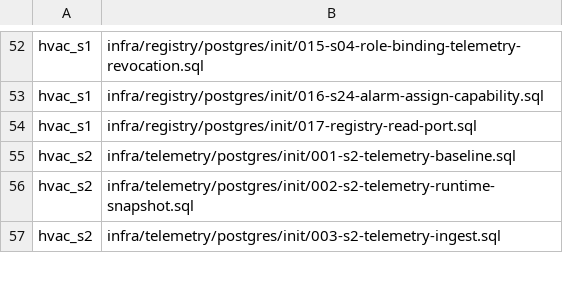
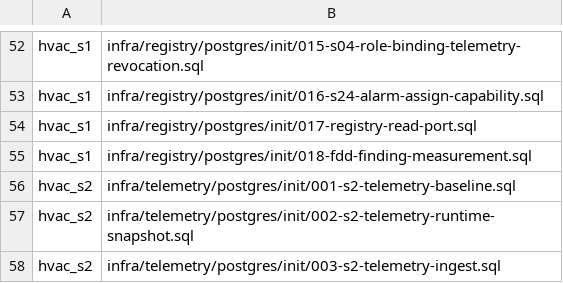
Before and after one commit to SwayingWindmill/HVAC_web, a TSV file: deploy/platform/phase1/migrations/migration-list.tsv, drawn as a sheet; only a part is shown, gaps mark what is left out.

Commit message:
feat(fdd): a finding states what it measured against which threshold
A low-delta-T finding kept only its evidence observation IDs, so nothing
reading it could say "ΔT 2.6 K, below 3.5 K" without refetching history.
Findings now carry the observed value, the rule's threshold and their UCUM
unit, stored by migration 018.

The Postgres persistence test was never run by a gate and its cleanup could
not work: the FDD runtime rightly cannot delete findings. The analytics
integration runner now runs it against its disposable registry database,
and the cleanup is gone.

```diff
--- a/deploy/platform/phase1/migrations/migration-list.tsv
+++ b/deploy/platform/phase1/migrations/migration-list.tsv
@@ -54,2 +54,3 @@ hvac_s1|infra/registry/postgres/init/016-s24-alarm-assign-capability.sql
 hvac_s1|infra/registry/postgres/init/017-registry-read-port.sql
+hvac_s1|infra/registry/postgres/init/018-fdd-finding-measurement.sql
 hvac_s2|infra/telemetry/postgres/init/001-s2-telemetry-baseline.sql
```
Also changed, not shown: 10 other files.
